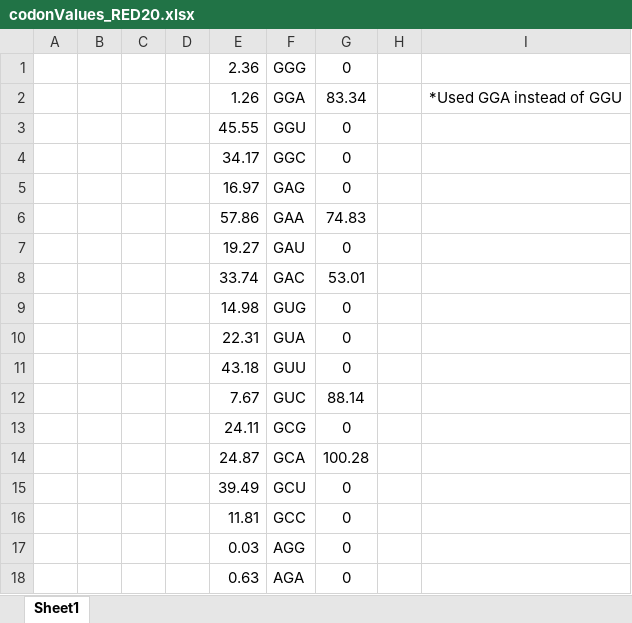
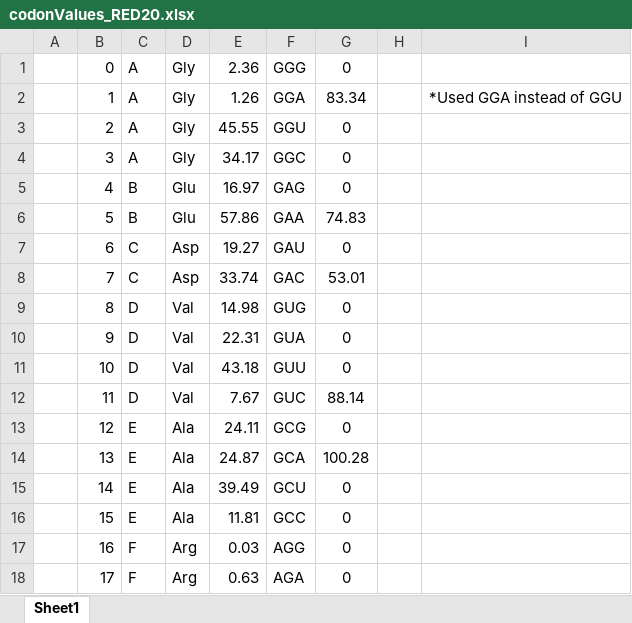
Before and after one commit to EndyLab/TranslationDynamics, an Excel workbook: tRNAShuffle/codonValues_RED20.xlsx, sheet Sheet1, drawn as a sheet; only a part is shown; values as stored, in another font and other column widths than the file's, no borders; the diff covers the shown part only; the diff names each change by its address in the sheet, - before the commit and + after, or states it on an @@ line.

Commit message:
Updated code to have synonymous codon optimization instead of all codons freely

```diff
--- a/tRNAShuffle/codonValues_RED20.xlsx (sheet Sheet1)
+++ b/tRNAShuffle/codonValues_RED20.xlsx (sheet Sheet1)
-B1: (empty)
+B1: 0
-C1:C4: (empty)
+C1:C4: A
-D1:D4: (empty)
+D1:D4: Gly
-B2: (empty)
+B2: 1
-B3: (empty)
+B3: 2
-B4: (empty)
+B4: 3
-B5: (empty)
+B5: 4
-C5:C6: (empty)
+C5:C6: B
-D5:D6: (empty)
+D5:D6: Glu
-B6: (empty)
+B6: 5
-B7: (empty)
+B7: 6
-C7:C8: (empty)
+C7:C8: C
-D7:D8: (empty)
+D7:D8: Asp
-B8: (empty)
+B8: 7
-B9: (empty)
+B9: 8
-C9:C12: (empty)
+C9:C12: D
-D9:D12: (empty)
+D9:D12: Val
-B10: (empty)
+B10: 9
-B11: (empty)
+B11: 10
-B12: (empty)
+B12: 11
-B13: (empty)
+B13: 12
-C13:C16: (empty)
+C13:C16: E
-D13:D16: (empty)
+D13:D16: Ala
-B14: (empty)
+B14: 13
-B15: (empty)
+B15: 14
-B16: (empty)
+B16: 15
-B17: (empty)
+B17: 16
-C17:C18: (empty)
+C17:C18: F
-D17:D18: (empty)
+D17:D18: Arg
-B18: (empty)
+B18: 17
```
Also changed, not shown: 12 added rows, 12 removed rows and 96 edited cells elsewhere in this sheet, 20 other files.
